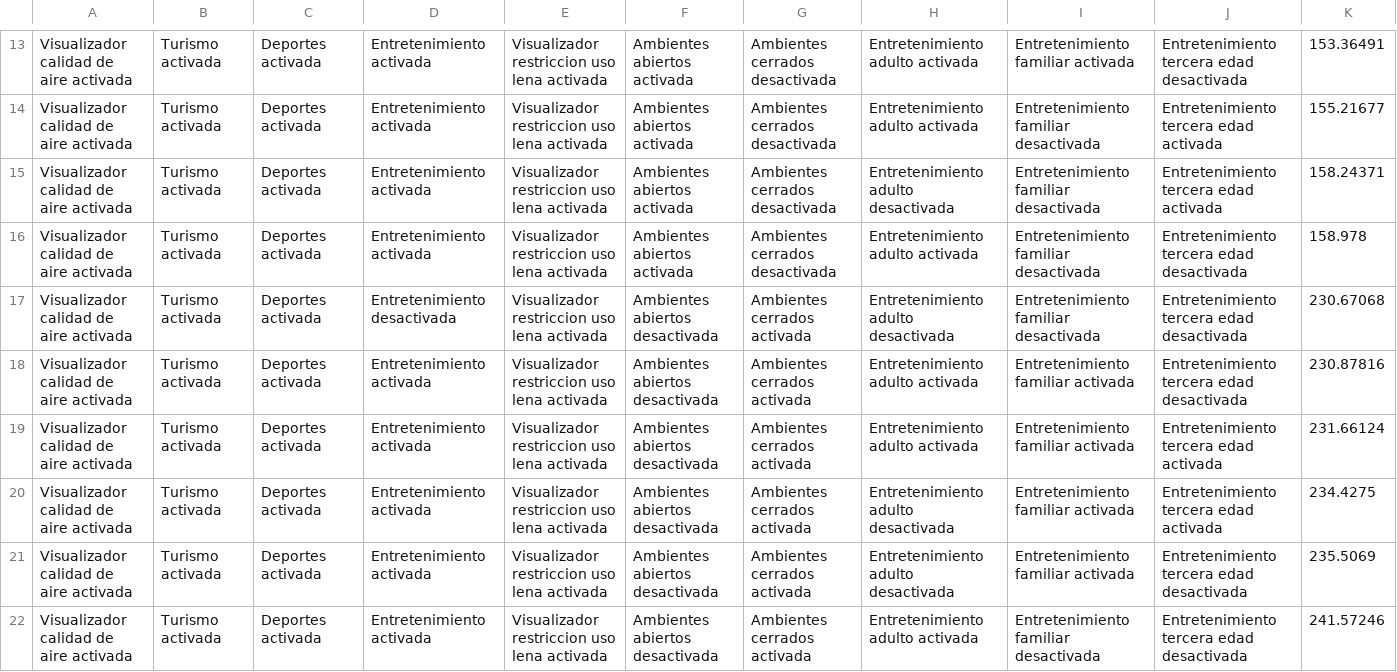
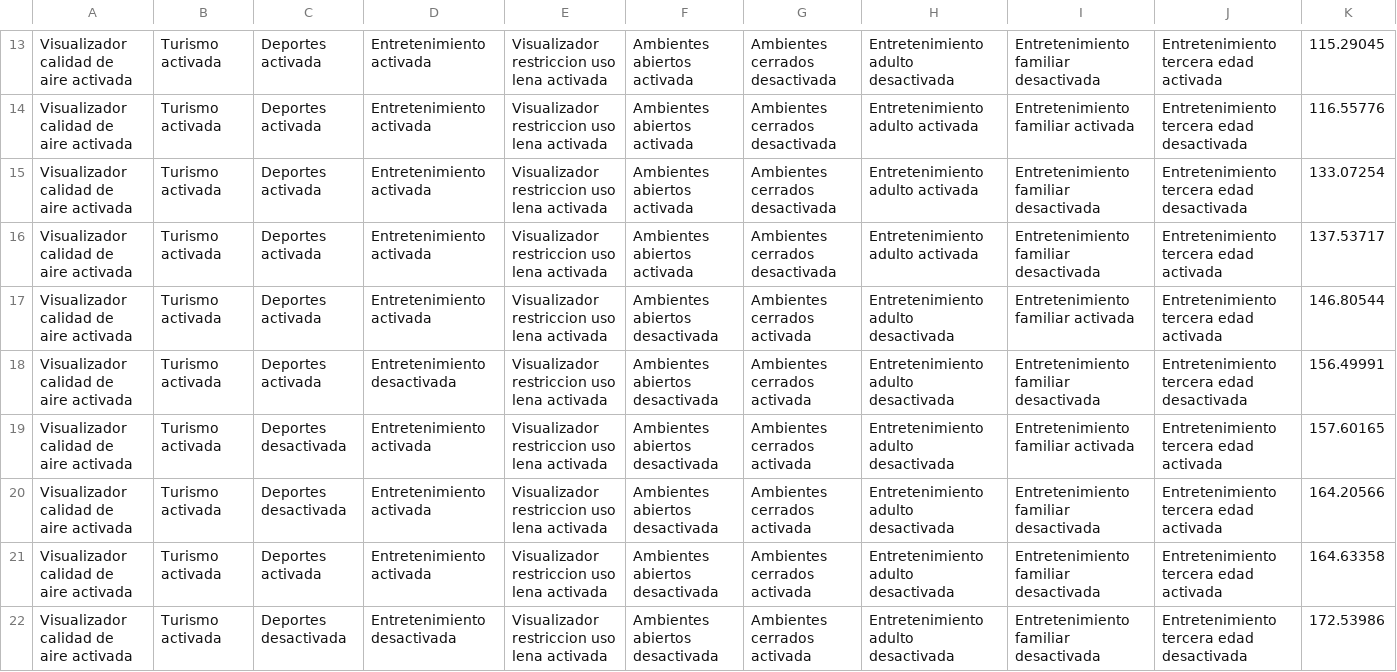
Before and after one commit to QuantumLab-DCI/QuASAr, a CSV file: data/datos_redesneuronalesprofundas.csv, drawn as a sheet; only a part is shown, gaps mark what is left out; the diff covers the shown part only; the diff names each change by its address in the sheet, - before the commit and + after, or states it on an @@ line.

```diff
--- a/data/datos_redesneuronalesprofundas.csv
+++ b/data/datos_redesneuronalesprofundas.csv
-H13: Entretenimiento adulto activada
+H13: Entretenimiento adulto desactivada
-I13: Entretenimiento familiar activada
+I13: Entretenimiento familiar desactivada
-J13: Entretenimiento tercera edad desactivada
+J13: Entretenimiento tercera edad activada
-K13: 153.36491
+K13: 115.29045
-I14: Entretenimiento familiar desactivada
+I14: Entretenimiento familiar activada
-J14:J15: Entretenimiento tercera edad activada
+J14:J15: Entretenimiento tercera edad desactivada
-K14: 155.21677
+K14: 116.55776
-H15: Entretenimiento adulto desactivada
+H15: Entretenimiento adulto activada
-K15: 158.24371
+K15: 133.07254
-J16:J17: Entretenimiento tercera edad desactivada
+J16:J17: Entretenimiento tercera edad activada
-K16: 158.978
+K16: 137.53717
-D17: Entretenimiento desactivada
+D17: Entretenimiento activada
-I17: Entretenimiento familiar desactivada
+I17: Entretenimiento familiar activada
-K17: 230.67068
+K17: 146.80544
-D18: Entretenimiento activada
+D18: Entretenimiento desactivada
-H18:H19: Entretenimiento adulto activada
+H18:H19: Entretenimiento adulto desactivada
-I18: Entretenimiento familiar activada
+I18: Entretenimiento familiar desactivada
-K18: 230.87816
+K18: 156.49991
-C19:C20: Deportes activada
+C19:C20: Deportes desactivada
-K19: 231.66124
+K19: 157.60165
-I20:I21: Entretenimiento familiar activada
+I20:I21: Entretenimiento familiar desactivada
-K20: 234.4275
+K20: 164.20566
-J21: Entretenimiento tercera edad desactivada
+J21: Entretenimiento tercera edad activada
-K21: 235.5069
+K21: 164.63358
-C22: Deportes activada
+C22: Deportes desactivada
-D22: Entretenimiento activada
+D22: Entretenimiento desactivada
-H22: Entretenimiento adulto activada
+H22: Entretenimiento adulto desactivada
-K22: 241.57246
+K22: 172.53986
```
Also changed, not shown: 69 edited cells elsewhere in this file, 3 other files.
